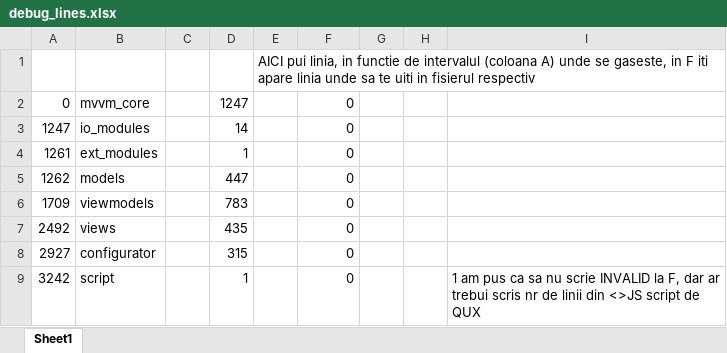
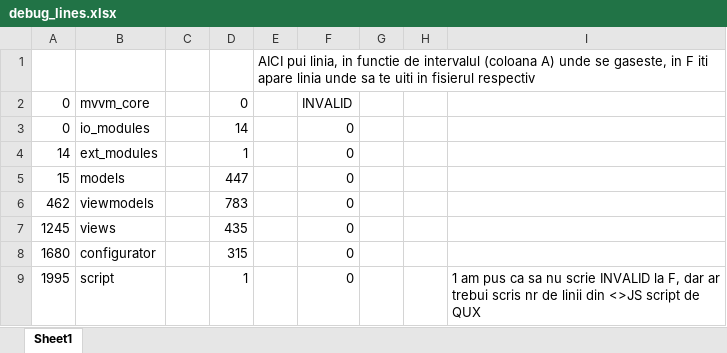
Before and after one commit to Equilibrier/QuantUX-D3-frontend, an Excel workbook: debug_lines.xlsx, sheet Sheet1, drawn as a sheet; values as stored, in another font and other column widths than the file's, no borders; the diff names each change by its address in the sheet, - before the commit and + after, or states it on an @@ line.

Commit message:
..

```diff
--- a/debug_lines.xlsx (sheet Sheet1)
+++ b/debug_lines.xlsx (sheet Sheet1)
-D2: 1247
+D2: 0
-F2: 0
+F2: INVALID
-A3: 1247
+A3: 0
-A4: 1261
+A4: 14
-A5: 1262
+A5: 15
-A6: 1709
+A6: 462
-A7: 2492
+A7: 1245
-A8: 2927
+A8: 1680
-A9: 3242
+A9: 1995
```
